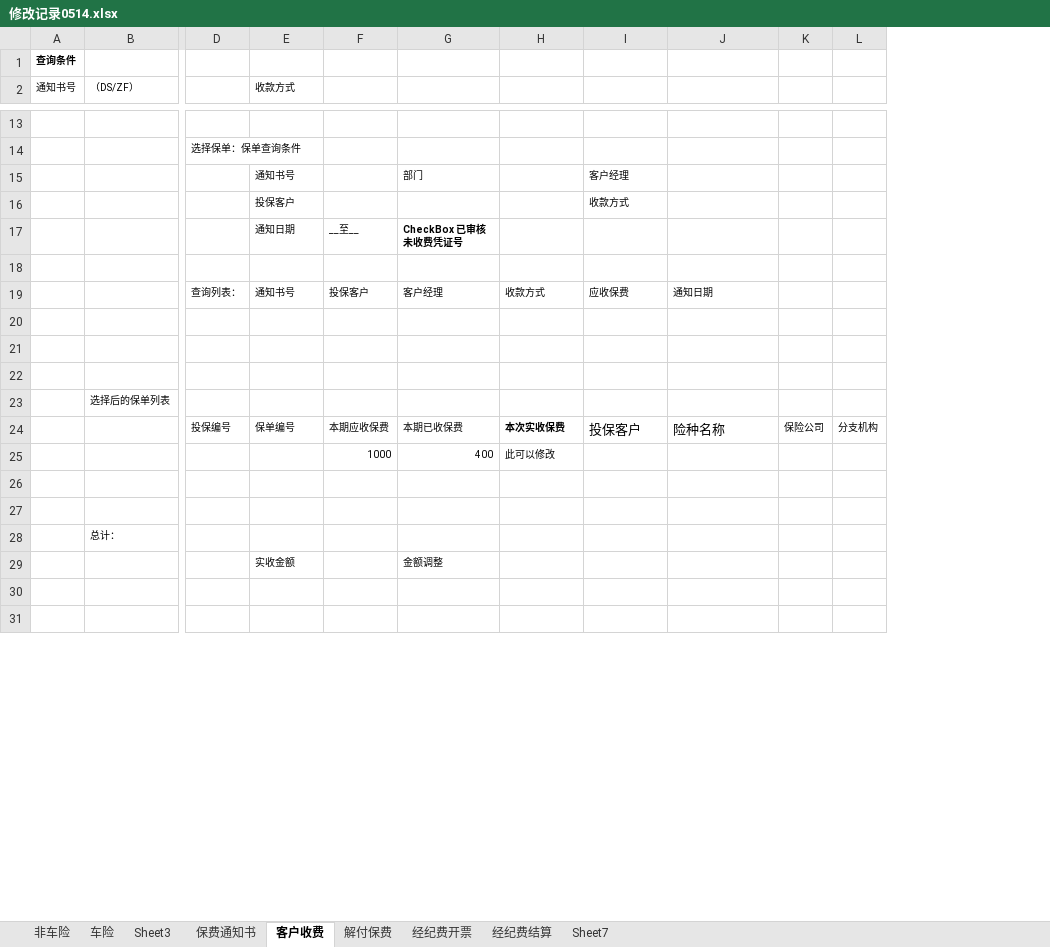
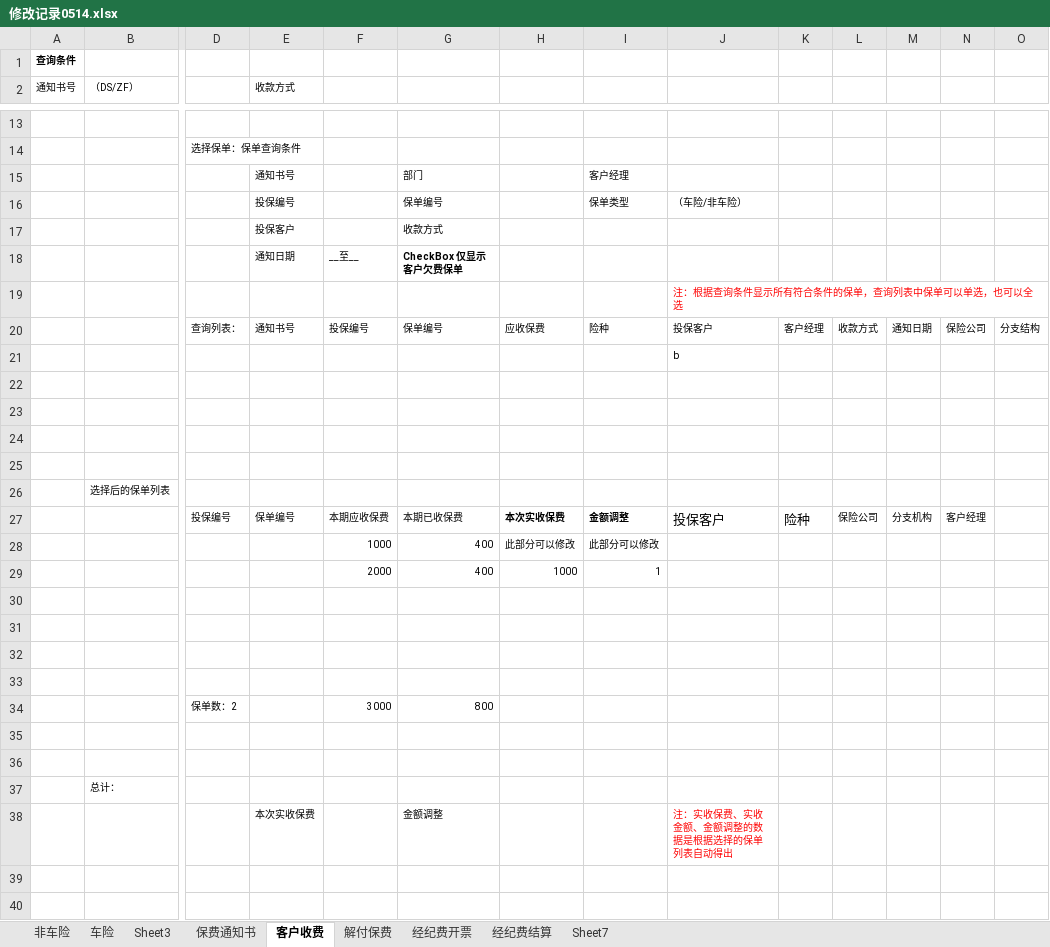
Before and after one commit to WOWATONE/eachotherhelpdevlib, an Excel workbook: SHEIB/Docs/需求开发/各模块需求汇总/修改记录0514.xlsx, sheet 客户收费, drawn as a sheet; only a part is shown, gaps mark what is left out; values as stored, in another font and other column widths than the file's, no borders; charts and pictures not drawn; removed rows and columns are numbered as before the commit, all else as after; rows hold the shown columns only; the diff names each change by its address in the sheet, - before the commit and + after, or states it on an @@ line.

```diff
--- a/SHEIB/Docs/需求开发/各模块需求汇总/修改记录0514.xlsx (sheet 客户收费)
+++ b/SHEIB/Docs/需求开发/各模块需求汇总/修改记录0514.xlsx (sheet 客户收费)
+column L, row 27: 保险公司
+column N, row 27: 客户经理
+column O, empty
-row 16:  |  |  | 投保客户 |  |  |  | 收款方式
+row 16:  |  |  | 投保编号 |  | 保单编号 |  | 保单类型 | （车险/非车险）
+row 17:  |  |  | 投保客户 |  | 收款方式
-G18: CheckBox 已审核未收费凭证号
+G18: CheckBox 仅显示客户欠费保单
+row 19:  |  |  |  |  |  |  |  | 注：根据查询条件显示所有符合条件的保单，查询列表中保单可以单选，也可以全选
+row 20:  |  | 查询列表： | 通知书号 | 投保编号 | 保单编号 | 应收保费 | 险种 | 投保客户 | 客户经理 | 收款方式 | 通知日期 | 保险公司 | 分支结构
+row 21:  |  |  |  |  |  |  |  | b
-row 19:  |  | 查询列表： | 通知书号 | 投保客户 | 客户经理 | 收款方式 | 应收保费 | 通知日期
-I27: 投保客户
+I27: 金额调整
-I27 bold: off
+I27 bold: on, text size: smaller
-J27: 险种名称
+J27: 投保客户
-K27: 保险公司
+K27: 险种
@@ K27 text size: larger @@
-H28: 此可以修改
+H28: 此部分可以修改
-I28: (empty)
+I28: 此部分可以修改
+row 29:  |  |  |  | 2000 | 400 | 1000 | 1
+row 30: (empty)
+row 31: (empty)
+row 32: (empty)
+row 33: (empty)
+row 34:  |  | 保单数：2 |  | 3000 | 800
-row 29:  |  |  | 实收金额 |  | 金额调整
+row 38:  |  |  | 本次实收保费 |  | 金额调整 |  |  | 注：实收保费、实收金额、金额调整的数据是根据选择的保单列表自动得出
```
Also changed, not shown: sheet 解付保费, sheet 经纪费结算, sheet 经纪费开票, charts or pictures.
